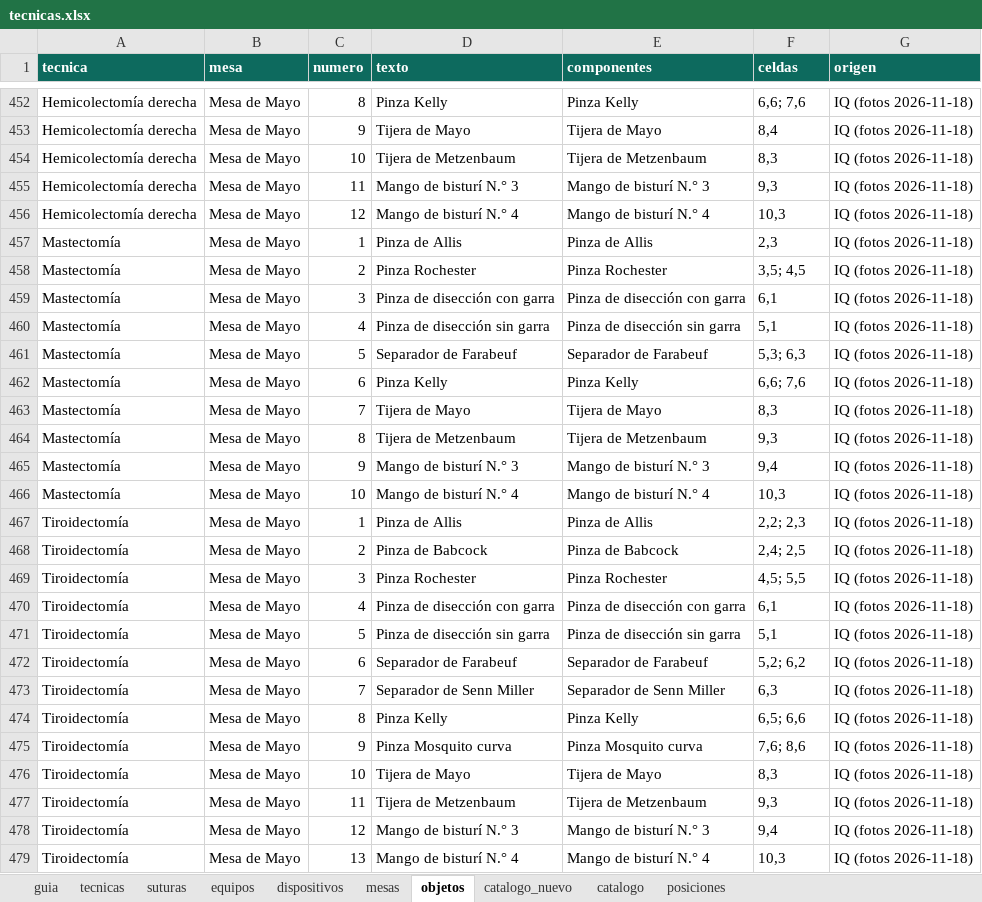
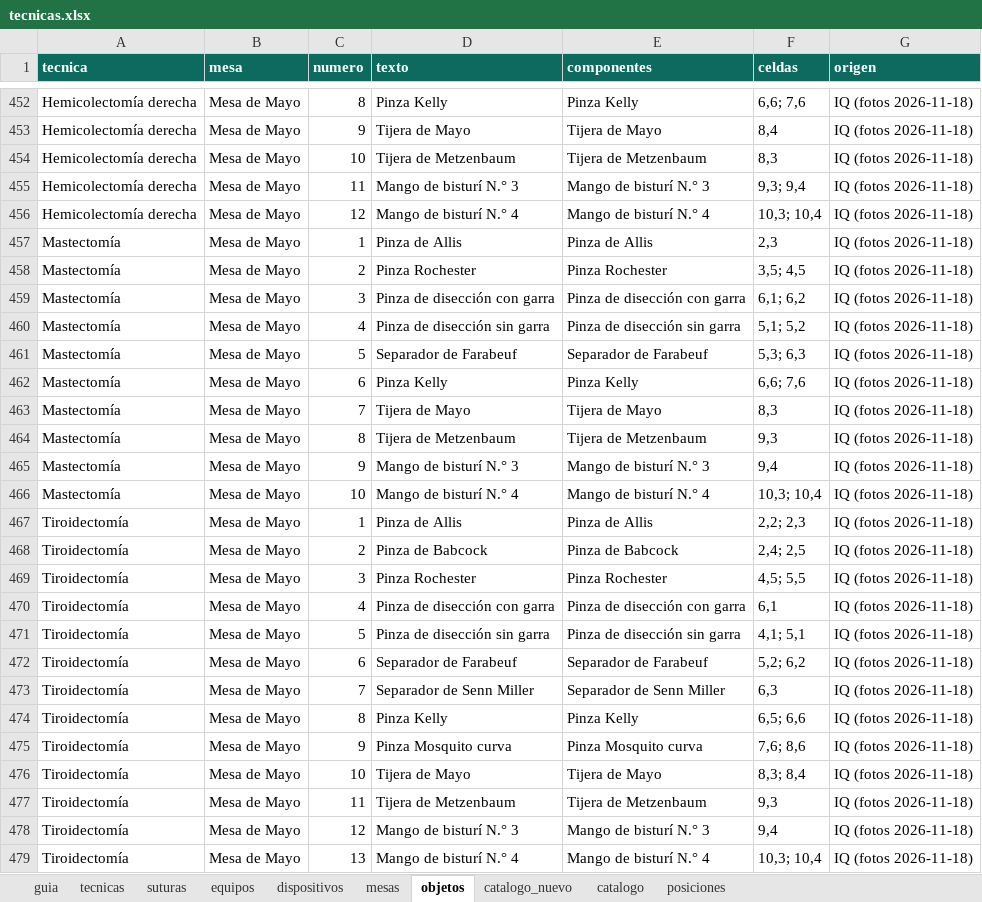
Before and after one commit to curn-iq/iq-platform, an Excel workbook: dataiq/backend/seed/tecnicas.xlsx, sheet objetos, drawn as a sheet; only a part is shown, gaps mark what is left out; values as stored, in another font and other column widths than the file's, no borders; the diff covers the shown part only; the diff names each change by its address in the sheet, - before the commit and + after, or states it on an @@ line.

```diff
--- a/dataiq/backend/seed/tecnicas.xlsx (sheet objetos)
+++ b/dataiq/backend/seed/tecnicas.xlsx (sheet objetos)
-F455 (celdas): 9,3
+F455 (celdas): 9,3; 9,4
-F456 (celdas): 10,3
+F456 (celdas): 10,3; 10,4
-F459 (celdas): 6,1
+F459 (celdas): 6,1; 6,2
-F460 (celdas): 5,1
+F460 (celdas): 5,1; 5,2
-F466 (celdas): 10,3
+F466 (celdas): 10,3; 10,4
-F471 (celdas): 5,1
+F471 (celdas): 4,1; 5,1
-F476 (celdas): 8,3
+F476 (celdas): 8,3; 8,4
-F479 (celdas): 10,3
+F479 (celdas): 10,3; 10,4
```
Also changed, not shown: 11 edited cells elsewhere in this sheet, 3 other files.
